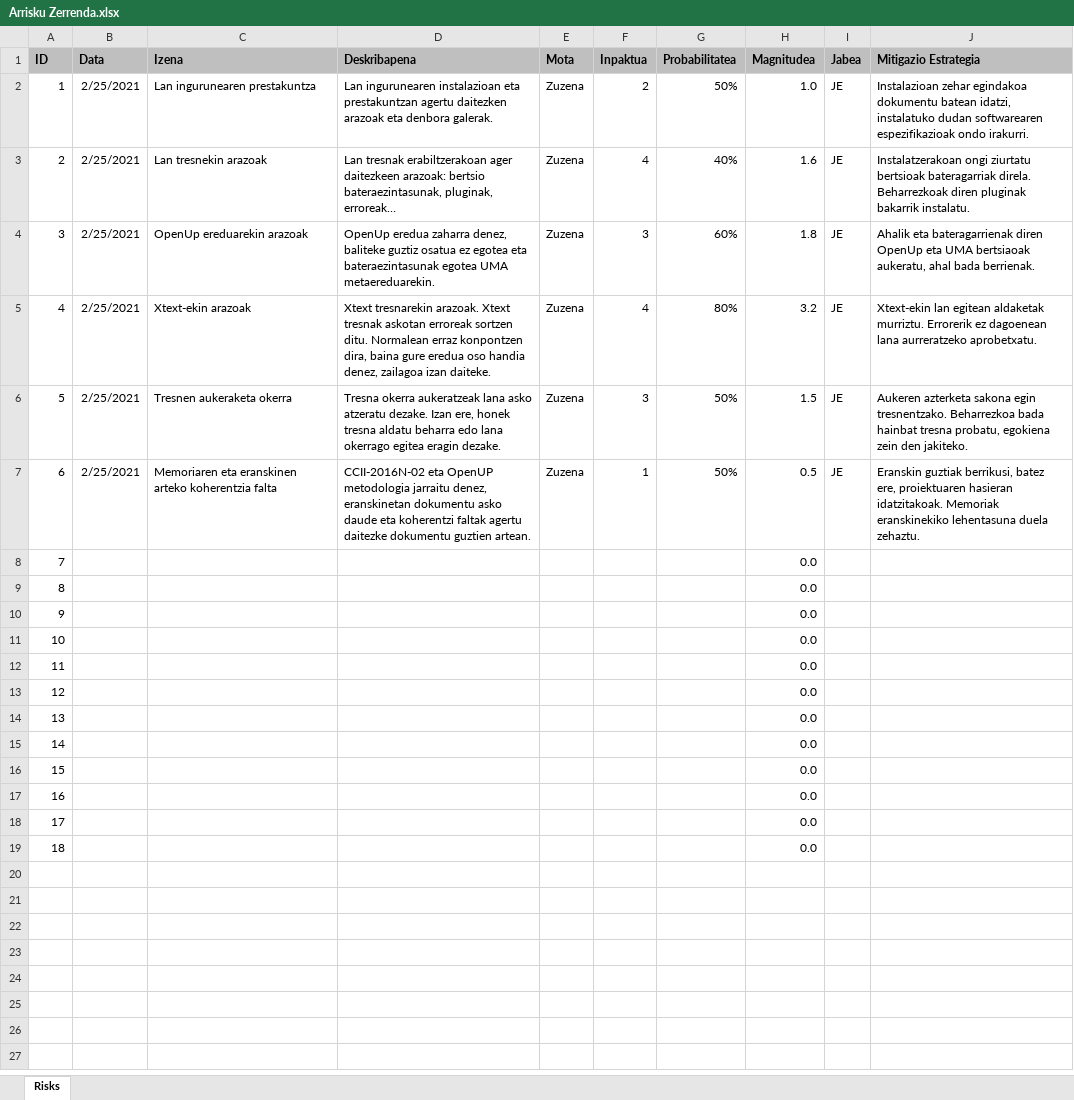
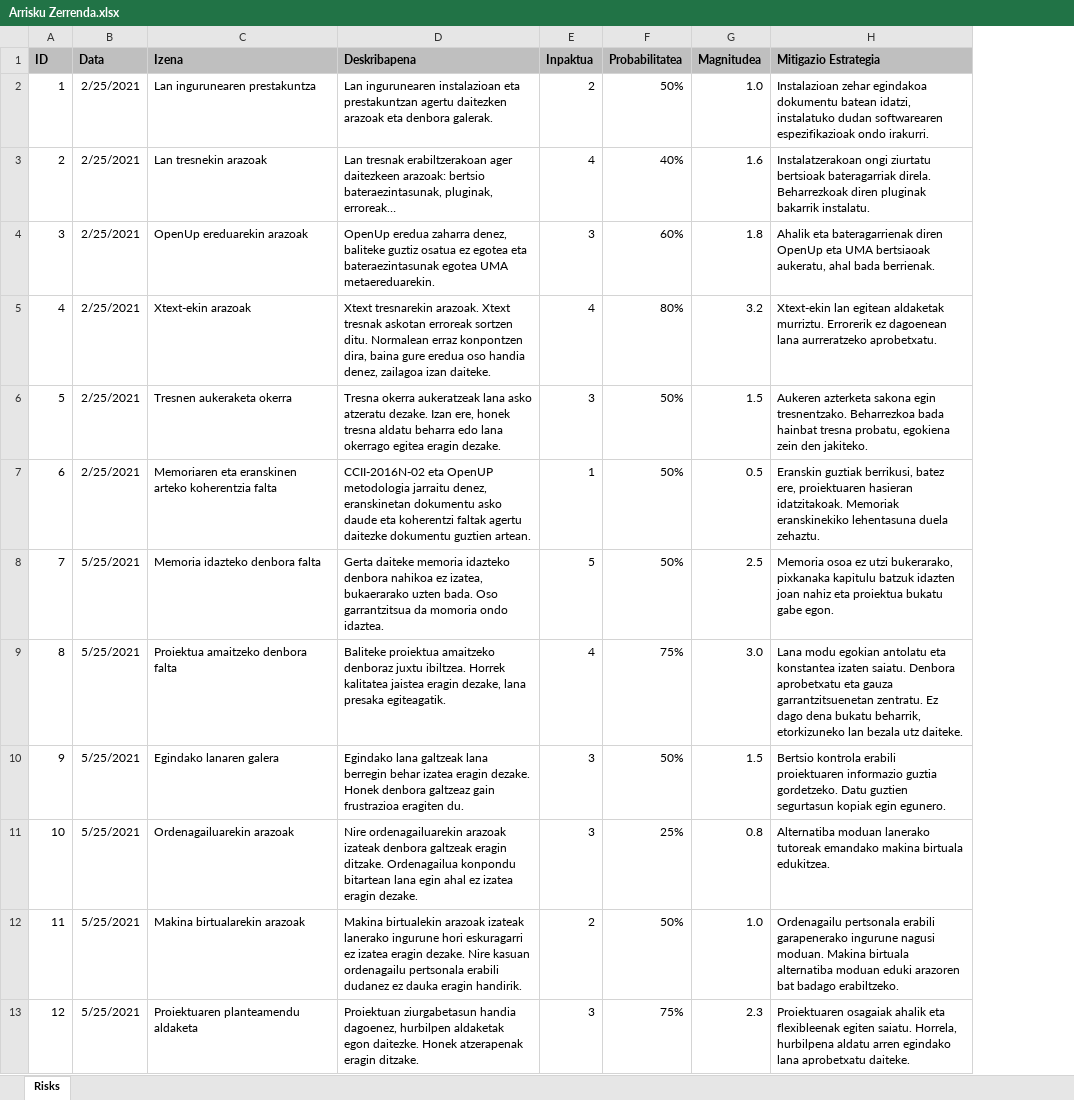
Before and after one commit to juletx/ProMeta, an Excel workbook: Barne Informazioa/Barne Kudeaketa/Arrisku Zerrenda.xlsx, sheet Risks, drawn as a sheet; values as stored, in another font and other column widths than the file's, no borders; removed rows and columns are numbered as before the commit, all else as after; the diff names each change by its address in the sheet, - before the commit and + after, or states it on an @@ line.

Commit message:
Arriskuen zerrenda eta memoria arriskuen analisia

```diff
--- a/Barne Informazioa/Barne Kudeaketa/Arrisku Zerrenda.xlsx (sheet Risks)
+++ b/Barne Informazioa/Barne Kudeaketa/Arrisku Zerrenda.xlsx (sheet Risks)
-column E (Mota), rows 2-7: all Zuzena
-column I (Jabea), rows 2-7: all JE
-row 8: 7 |  |  |  |  |  |  | 0.0
-row 9: 8 |  |  |  |  |  |  | 0.0
-row 10: 9 |  |  |  |  |  |  | 0.0
-row 11: 10 |  |  |  |  |  |  | 0.0
-row 12: 11 |  |  |  |  |  |  | 0.0
-row 13: 12 |  |  |  |  |  |  | 0.0
-row 14: 13 |  |  |  |  |  |  | 0.0
-row 15: 14 |  |  |  |  |  |  | 0.0
-row 16: 15 |  |  |  |  |  |  | 0.0
-row 17: 16 |  |  |  |  |  |  | 0.0
-row 18: 17 |  |  |  |  |  |  | 0.0
-row 19: 18 |  |  |  |  |  |  | 0.0
+row 8: 7 | 5/25/2021 | Memoria idazteko denbora falta | Gerta daiteke memoria idazteko denbora nahikoa ez izatea, bukaerarako uzten bada. Oso garrantzitsua da momoria ondo idaztea. | 5 | 50% | 2.5 | Memoria osoa ez utzi bukerarako, pixkanaka kapitulu batzuk idazten joan nahiz eta proiektua bukatu gabe egon.
+row 9: 8 | 5/25/2021 | Proiektua amaitzeko denbora falta | Baliteke proiektua amaitzeko denboraz juxtu ibiltzea. Horrek kalitatea jaistea eragin dezake, lana presaka egiteagatik. | 4 | 75% | 3.0 | Lana modu egokian antolatu eta konstantea izaten saiatu. Denbora aprobetxatu eta gauza garrantzitsuenetan zentratu. Ez dago dena bukatu beharrik, etorkizuneko lan bezala utz daiteke.
+row 10: 9 | 5/25/2021 | Egindako lanaren galera | Egindako lana galtzeak lana berregin behar izatea eragin dezake. Honek denbora galtzeaz gain frustrazioa eragiten du. | 3 | 50% | 1.5 | Bertsio kontrola erabili proiektuaren informazio guztia gordetzeko. Datu guztien segurtasun kopiak egin egunero.
+row 11: 10 | 5/25/2021 | Ordenagailuarekin arazoak | Nire ordenagailuarekin arazoak izateak denbora galtzeak eragin ditzake. Ordenagailua konpondu bitartean lana egin ahal ez izatea eragin dezake. | 3 | 25% | 0.8 | Alternatiba moduan lanerako tutoreak emandako makina birtuala edukitzea.
+row 12: 11 | 5/25/2021 | Makina birtualarekin arazoak | Makina birtualekin arazoak izateak lanerako ingurune hori eskuragarri ez izatea eragin dezake. Nire kasuan ordenagailu pertsonala erabili dudanez ez dauka eragin handirik. | 2 | 50% | 1.0 | Ordenagailu pertsonala erabili garapenerako ingurune nagusi moduan. Makina birtuala alternatiba moduan eduki arazoren bat badago erabiltzeko.
+row 13: 12 | 5/25/2021 | Proiektuaren planteamendu aldaketa | Proiektuan ziurgabetasun handia dagoenez, hurbilpen aldaketak egon daitezke. Honek atzerapenak eragin ditzake. | 3 | 75% | 2.3 | Proiektuaren osagaiak ahalik eta flexibleenak egiten saiatu. Horrela, hurbilpena aldatu arren egindako lana aprobetxatu daiteke.
```
Also changed, not shown: formulas that keep their value, 4 other files.
